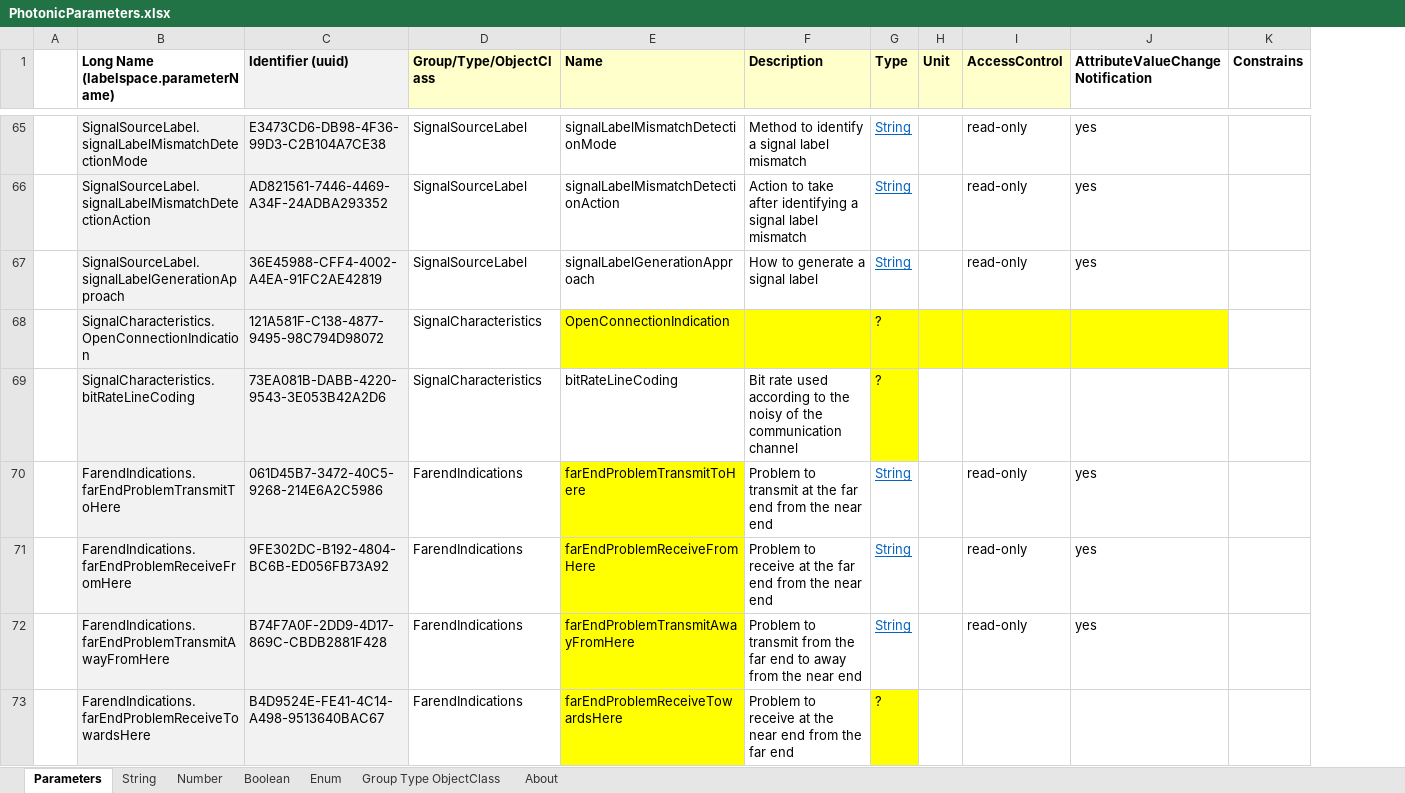
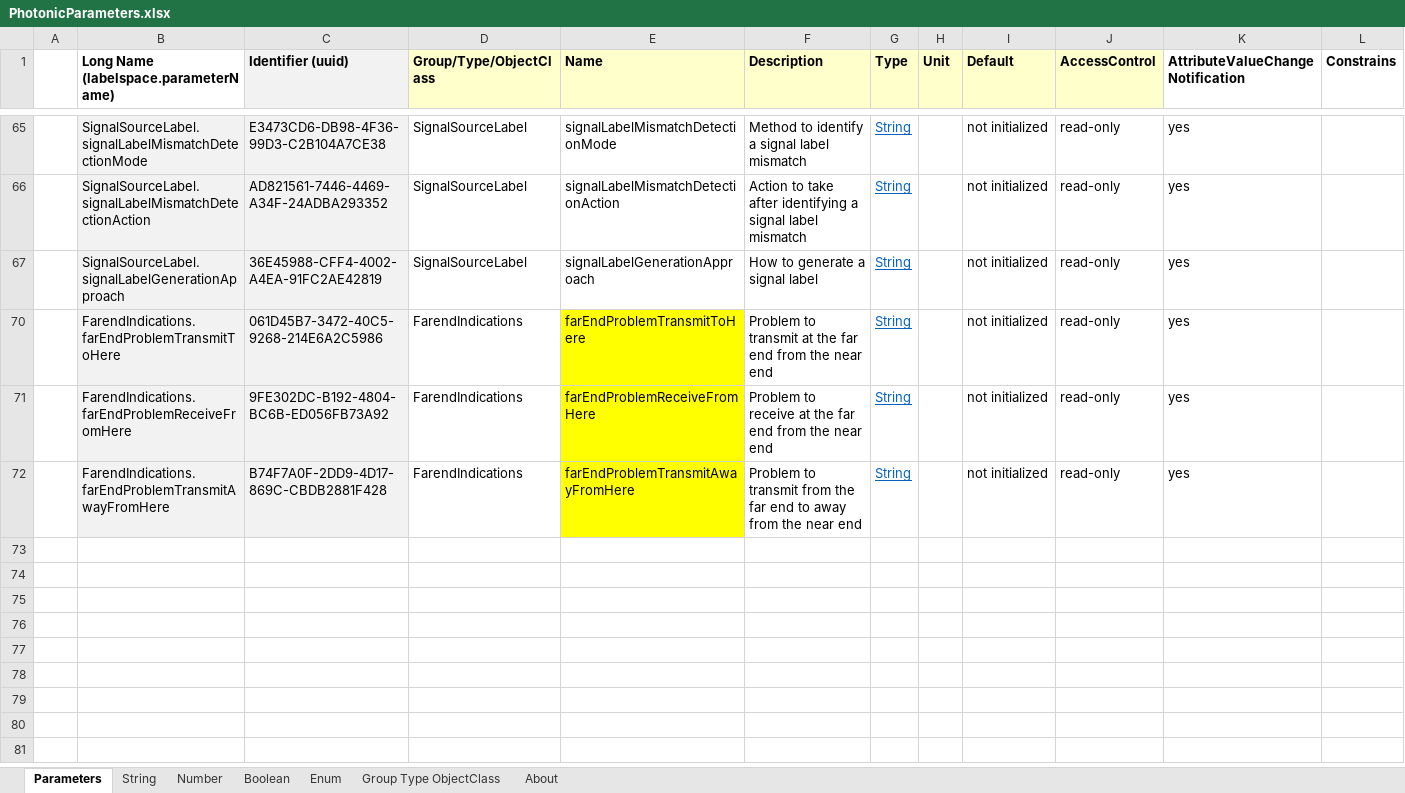
Before and after one commit to demx8as6/Parameters2Uml, an Excel workbook: src/main/resources/xlsx/PhotonicParameters.xlsx, sheet Parameters, drawn as a sheet; only a part is shown, gaps mark what is left out; values as stored, in another font and other column widths than the file's, no borders; removed rows and columns are numbered as before the commit, all else as after; rows hold the shown columns only; the diff covers the shown part only; the diff names each change by its address in the sheet, - before the commit and + after, or states it on an @@ line.

```diff
--- a/src/main/resources/xlsx/PhotonicParameters.xlsx (sheet Parameters)
+++ b/src/main/resources/xlsx/PhotonicParameters.xlsx (sheet Parameters)
+column I (Default), rows 65-72: all not initialized
@@ row 68 hidden:  | SignalCharacteristics.OpenConnectionIndication | 121A581F-C138-4877-9495-98C794D98072 | SignalCharacteristics | OpenConnectionIndication |  | ? @@
@@ row 69 hidden:  | SignalCharacteristics.bitRateLineCoding | 73EA081B-DABB-4220-9543-3E053B42A2D6 | SignalCharacteristics | bitRateLineCoding | Bit rate used according to the noisy of the communication channel | ? @@
@@ row 73 hidden:  | FarendIndications.farEndProblemReceiveTowardsHere | B4D9524E-FE41-4C14-A498-9513640BAC67 | FarendIndications | farEndProblemReceiveTowardsHere | Problem to receive at the near end from the far end | ? @@
```
Also changed, not shown: 1 added row, 35 removed rows, 4 hidden or unhidden rows and 3 edited cells elsewhere in this sheet, sheet Group Type ObjectClass, hidden cells, 4 other files.
